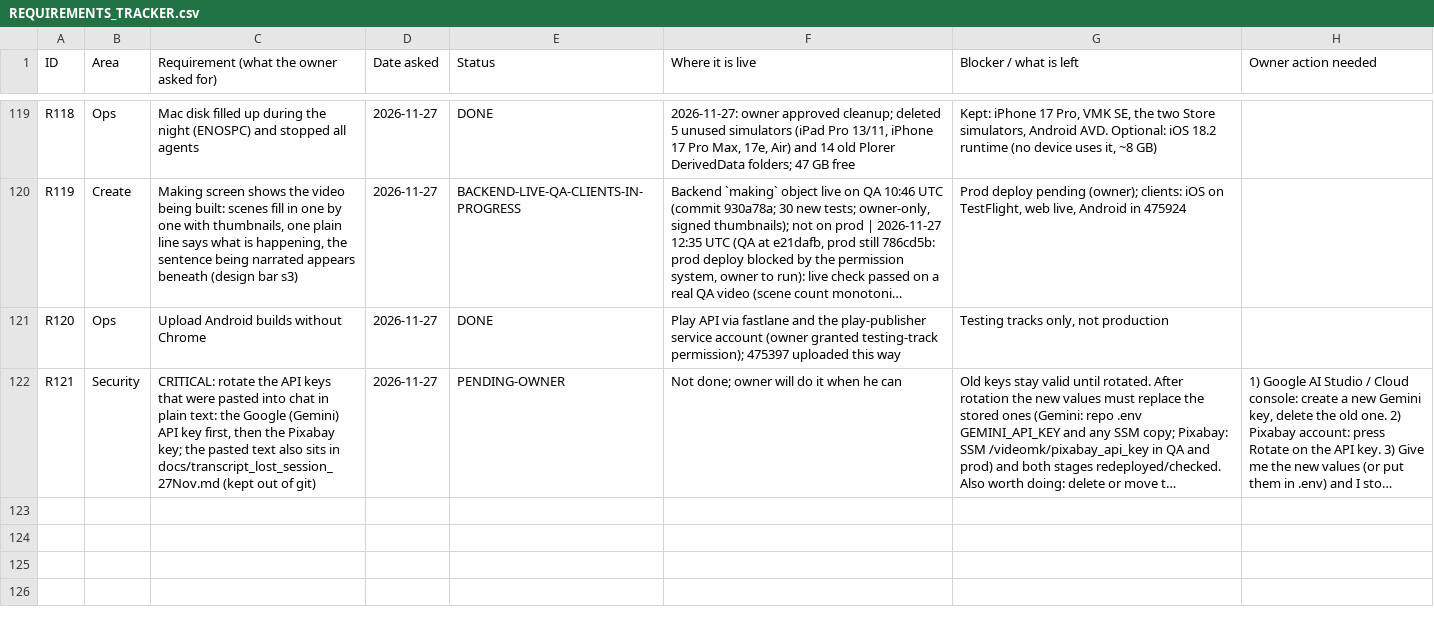
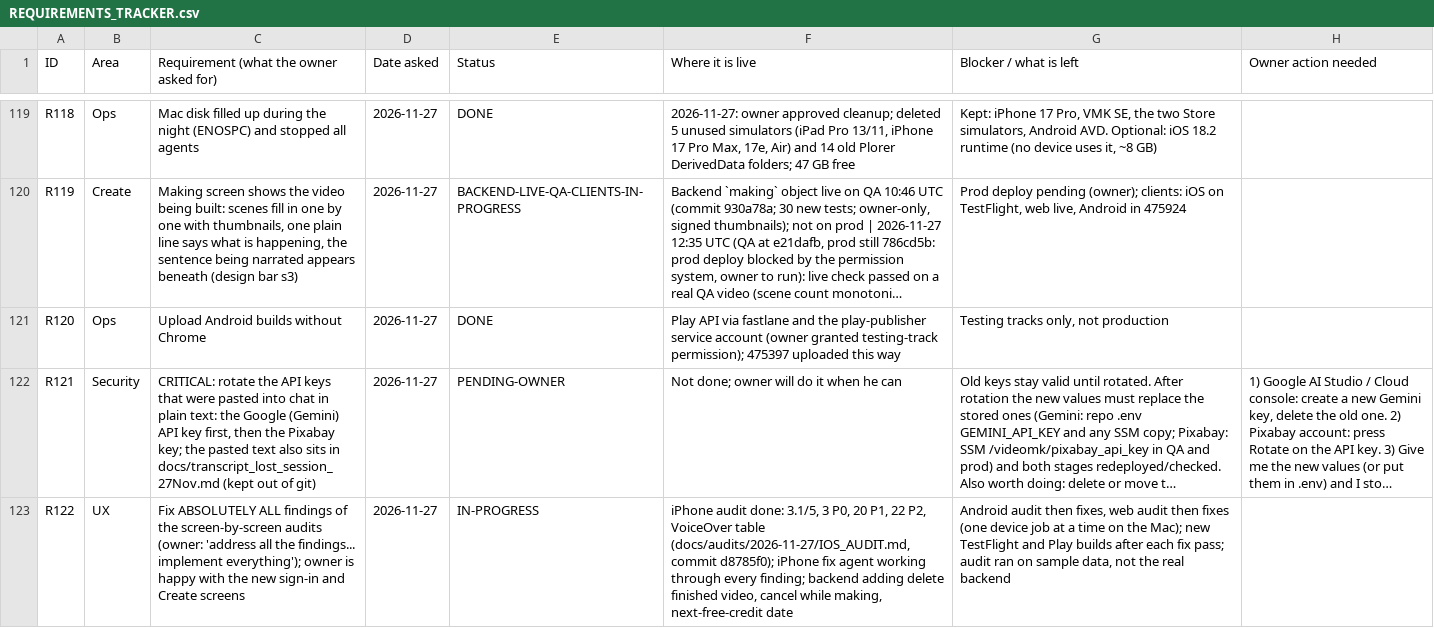
Before and after one commit to chleiva/videomk, a CSV file: docs/REQUIREMENTS_TRACKER.csv, drawn as a sheet; only a part is shown, gaps mark what is left out; long unchanged cells end in …; the diff names each change by its address in the sheet, - before the commit and + after, or states it on an @@ line.

```diff
--- a/docs/REQUIREMENTS_TRACKER.csv
+++ b/docs/REQUIREMENTS_TRACKER.csv
+row 123: R122 | UX | Fix ABSOLUTELY ALL findings of the screen-by-screen audits (owner: 'address all the findings... implement everything'); owner is happy with the new sign-in and Create screens | 2026-11-27 | IN-PROGRESS | iPhone audit done: 3.1/5, 3 P0, 20 P1, 22 P2, VoiceOver table (docs/audits/2026-11-27/IOS_AUDIT.md, commit d8785f0); iPhone fix agent working through every finding; backend adding delete finished video, cancel while making, next-free-credit date | Android audit then fixes, web audit then fixes (one device job at a time on the Mac); new TestFlight and Play builds after each fix pass; audit ran on sample data, not the real backend
```
